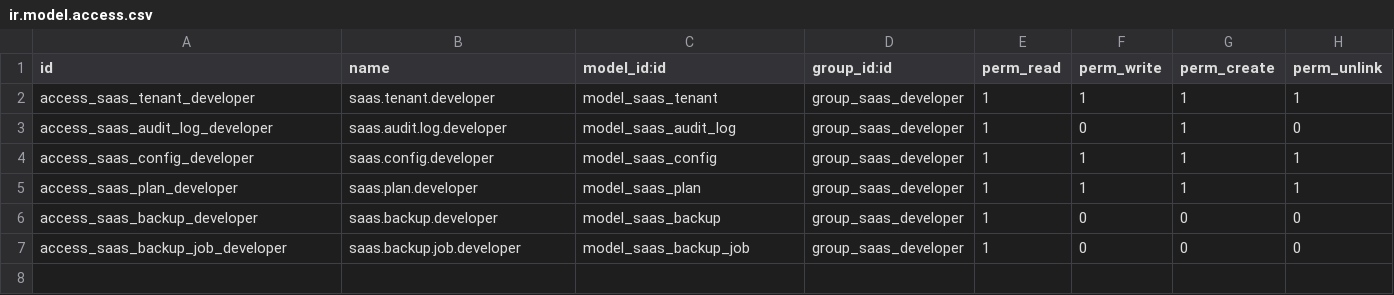
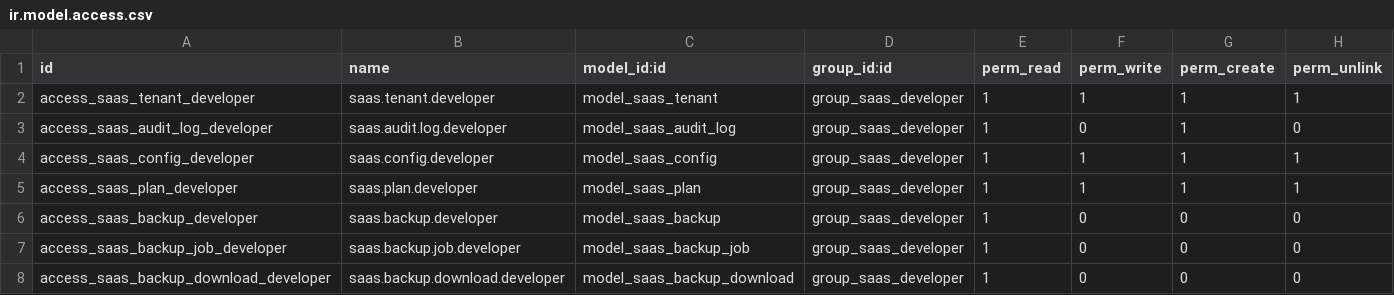
Before and after one commit to SamehAbdelAlYoussef/msolutions_custom, a CSV file: msolutions_saas/security/ir.model.access.csv, drawn as a sheet; the diff names each change by its address in the sheet, - before the commit and + after, or states it on an @@ line.

```diff
--- a/msolutions_saas/security/ir.model.access.csv
+++ b/msolutions_saas/security/ir.model.access.csv
+row 8: access_saas_backup_download_developer | saas.backup.download.developer | model_saas_backup_download | group_saas_developer | 1 | 0 | 0 | 0
```
Also changed, not shown: 14 other files.
